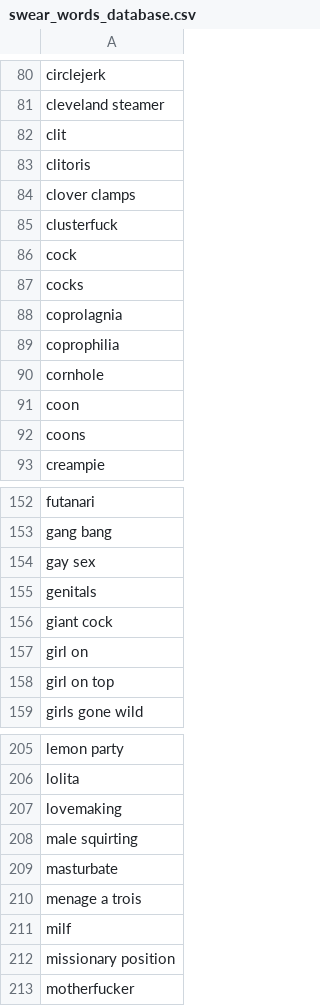
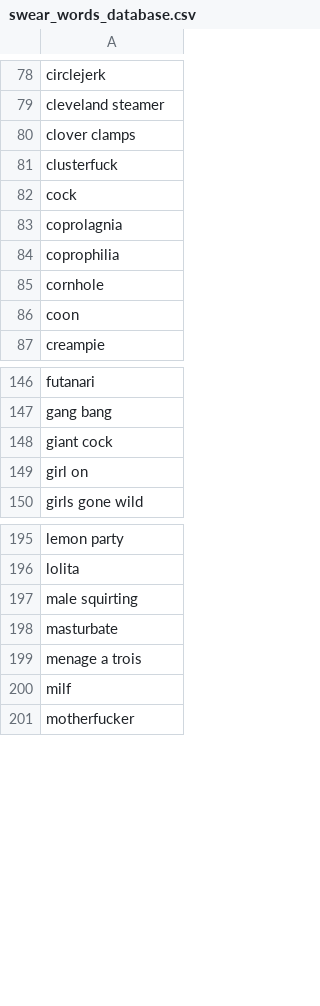
Before and after one commit to PathModeus/fame-to-blame, a CSV file: Data/swear_words_database.csv, drawn as a sheet; only a part is shown, gaps mark what is left out; the diff covers the shown part only.

```diff
--- a/Data/swear_words_database.csv
+++ b/Data/swear_words_database.csv
@@ -81,4 +79,2 @@ circlejerk
 cleveland steamer
-clit
-clitoris
 clover clamps
@@ -86,3 +82,2 @@ clusterfuck
 cock
-cocks
 coprolagnia
@@ -91,3 +86,2 @@ cornhole
 coon
-coons
 creampie
@@ -153,7 +147,4 @@ futanari
 gang bang
-gay sex
-genitals
 giant cock
 girl on
-girl on top
 girls gone wild
@@ -206,3 +196,2 @@ lemon party
 lolita
-lovemaking
 male squirting
@@ -211,3 +200,2 @@ menage a trois
 milf
-missionary position
 motherfucker
```
Also changed, not shown: 8 removed rows elsewhere in this file, 2 other files.
